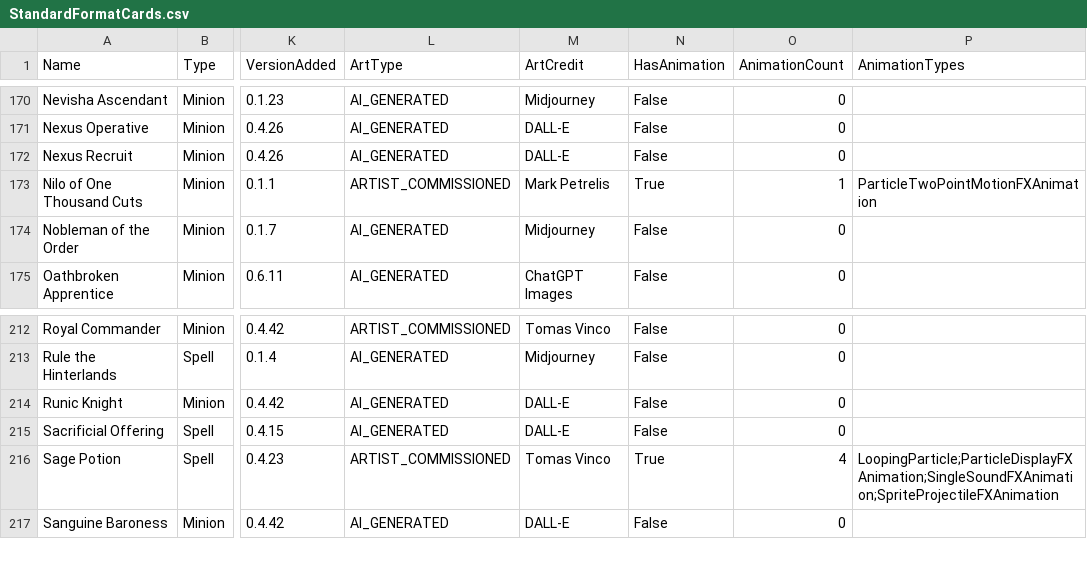
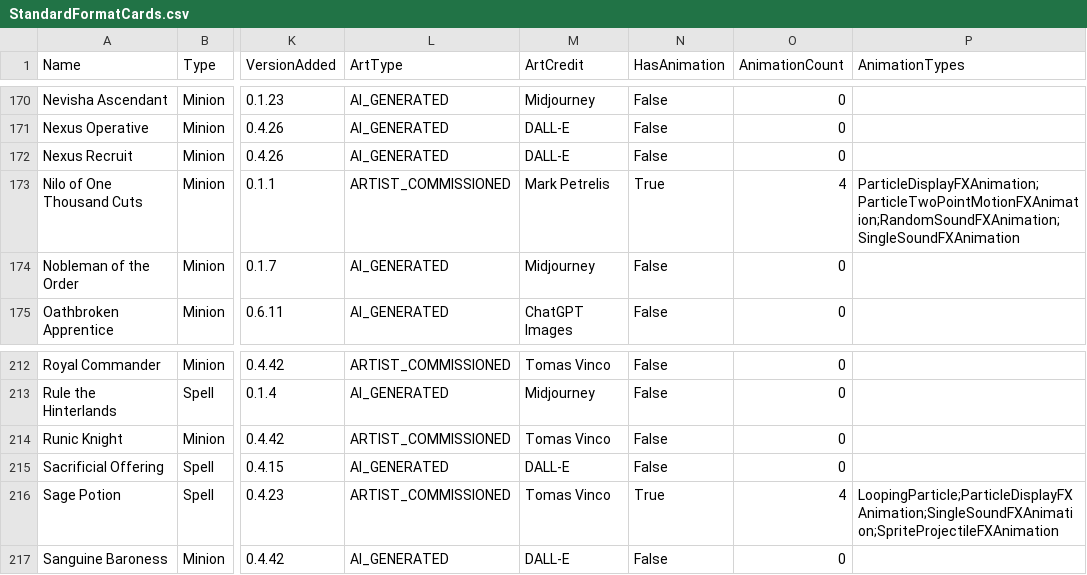
Before and after one commit to Atlas-Conquest-Game/atlas-conquest-website, a CSV file: StandardFormatCards.csv, drawn as a sheet; only a part is shown, gaps mark what is left out; the diff covers the shown part only; the diff names each change by its address in the sheet, - before the commit and + after, or states it on an @@ line.

```diff
--- a/StandardFormatCards.csv
+++ b/StandardFormatCards.csv
-O173 (AnimationCount): 1
+O173 (AnimationCount): 4
-P173 (AnimationTypes): ParticleTwoPointMotionFXAnimation
+P173 (AnimationTypes): ParticleDisplayFXAnimation;ParticleTwoPointMotionFXAnimation;RandomSoundFXAnimation;SingleSoundFXAnimation
-L214 (ArtType): AI_GENERATED
+L214 (ArtType): ARTIST_COMMISSIONED
-M214 (ArtCredit): DALL-E
+M214 (ArtCredit): Tomas Vinco
```
Also changed, not shown: 14 edited cells elsewhere in this file, 2 other files.
